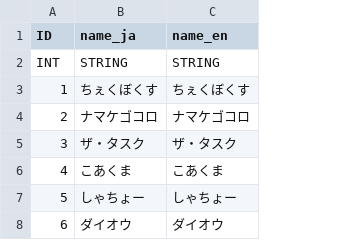
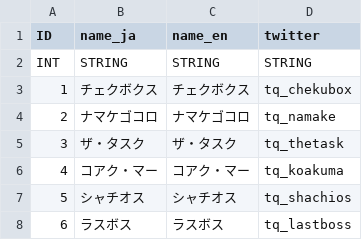
Before and after one commit to YskAwd/TQ, a CSV file: app_files/Resources/Built-In_MonsterNames_1.0.csv, drawn as a sheet; the diff names each change by its address in the sheet, - before the commit and + after, or states it on an @@ line.

```diff
--- a/app_files/Resources/Built-In_MonsterNames_1.0.csv
+++ b/app_files/Resources/Built-In_MonsterNames_1.0.csv
+column D (twitter), rows 2-8: STRING | tq_chekubox | tq_namake | tq_thetask | tq_koakuma | tq_shachios | tq_lastboss
-B3 (name_ja): ちぇくぼくす
+B3 (name_ja): チェクボクス
-C3 (name_en): ちぇくぼくす
+C3 (name_en): チェクボクス
-B6 (name_ja): こあくま
+B6 (name_ja): コアク・マー
-C6 (name_en): こあくま
+C6 (name_en): コアク・マー
-B7 (name_ja): しゃちょー
+B7 (name_ja): シャチオス
-C7 (name_en): しゃちょー
+C7 (name_en): シャチオス
-B8 (name_ja): ダイオウ
+B8 (name_ja): ラスボス
-C8 (name_en): ダイオウ
+C8 (name_en): ラスボス
```
Also changed, not shown: app_files/Resources/Built-In_Levels_1.0.csv, 40 other files.
